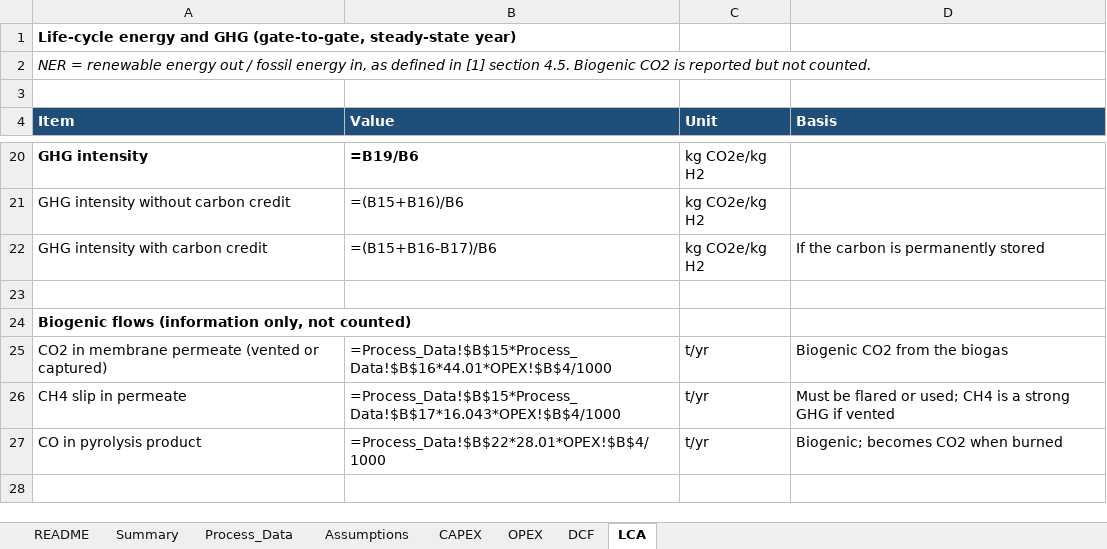
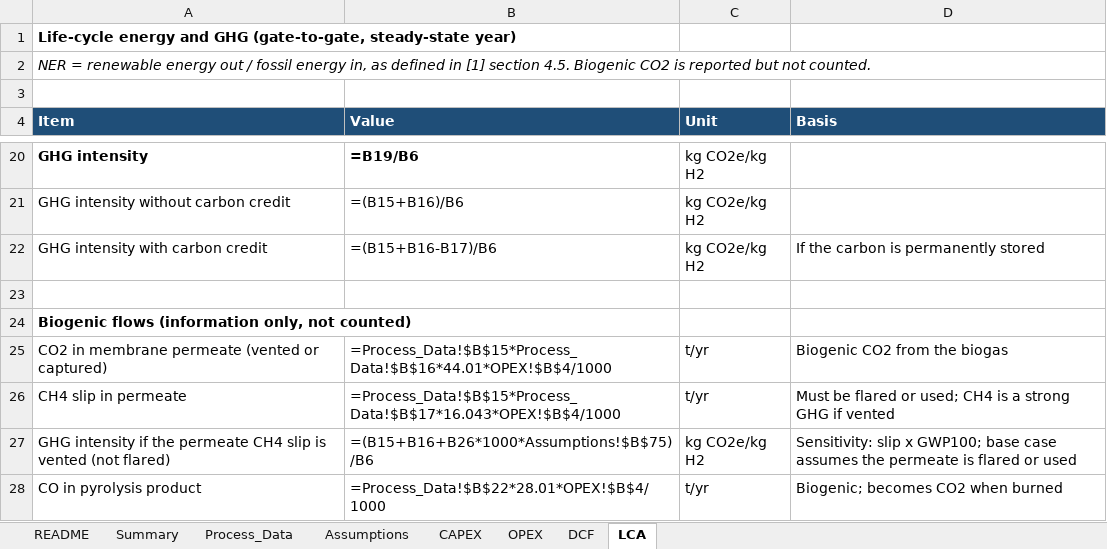
Before and after one commit to Arghadeep78/btp-mem-sep, an Excel workbook: TEA/TEA_LCA_Memb-Integration-1.xlsx, sheet LCA, drawn as a sheet; only a part is shown, gaps mark what is left out; values as stored, in another font and other column widths than the file's, no borders; formulas without a stored value are shown as written; the diff names each change by its address in the sheet, - before the commit and + after, or states it on an @@ line.

```diff
--- a/TEA/TEA_LCA_Memb-Integration-1.xlsx (sheet LCA)
+++ b/TEA/TEA_LCA_Memb-Integration-1.xlsx (sheet LCA)
+row 27: GHG intensity if the permeate CH4 slip is vented (not flared) | =(B15+B16+B26*1000*Assumptions!$B$75)/B6 | kg CO2e/kg H2 | Sensitivity: slip x GWP100; base case assumes the permeate is flared or used
```
Also changed, not shown: sheet DCF, sheet Assumptions, sheet Summary, 4 other files.
